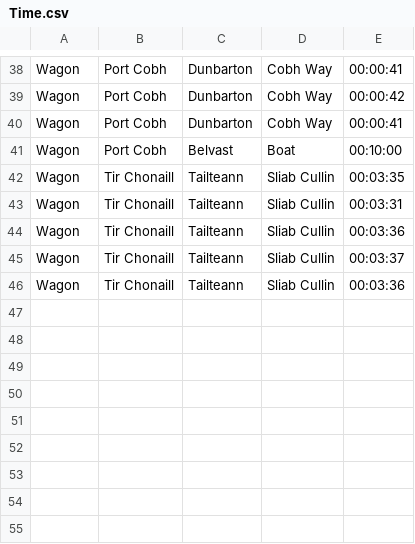
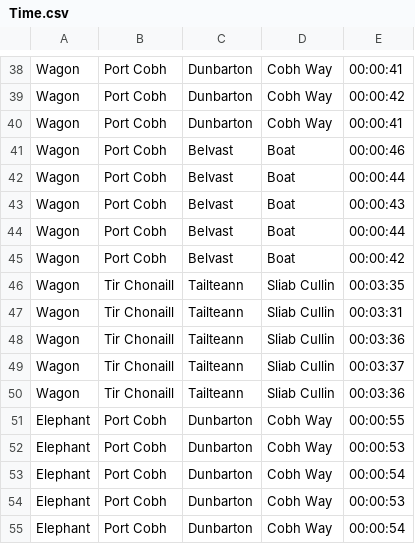
Before and after one commit to MJB288/Mabi-Tools, a CSV file: Mabi-Tools/Mabi-Tools/Resources/Time.csv, drawn as a sheet; only a part is shown, gaps mark what is left out.

Commit message:
First Elephant Data
Includes times for the wagon between Cobh and Belvast. Also finally unlocked the elephant, so I am now gathering data for that. Time between Dunbarton and Cobh

```diff
--- a/Mabi-Tools/Mabi-Tools/Resources/Time.csv
+++ b/Mabi-Tools/Mabi-Tools/Resources/Time.csv
@@ -40,3 +40,7 @@ Wagon,Port Cobh,Dunbarton,Cobh Way,00:00:42
 Wagon,Port Cobh,Dunbarton,Cobh Way,00:00:41
-Wagon,Port Cobh,Belvast,Boat,00:10:00
+Wagon,Port Cobh,Belvast,Boat,00:00:46
+Wagon,Port Cobh,Belvast,Boat,00:00:44
+Wagon,Port Cobh,Belvast,Boat,00:00:43
+Wagon,Port Cobh,Belvast,Boat,00:00:44
+Wagon,Port Cobh,Belvast,Boat,00:00:42
 Wagon,Tir Chonaill,Tailteann,Sliab Cullin,00:03:35
@@ -46 +50,6 @@ Wagon,Tir Chonaill,Tailteann,Sliab Cullin,00:03:37
 Wagon,Tir Chonaill,Tailteann,Sliab Cullin,00:03:36
+Elephant,Port Cobh,Dunbarton,Cobh Way,00:00:55
+Elephant,Port Cobh,Dunbarton,Cobh Way,00:00:53
+Elephant,Port Cobh,Dunbarton,Cobh Way,00:00:54
+Elephant,Port Cobh,Dunbarton,Cobh Way,00:00:53
+Elephant,Port Cobh,Dunbarton,Cobh Way,00:00:54
```
